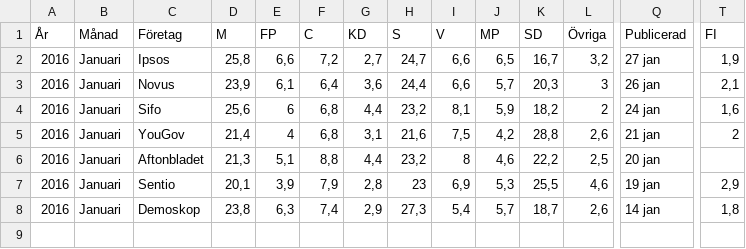
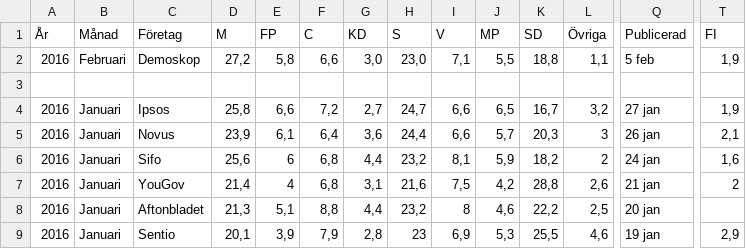
Before and after one commit to hampusborgos/swedish-opinion-data, a CSV file: all-surveys.csv, drawn as a sheet; only a part is shown, gaps mark what is left out; the shorter side is filled out with more unchanged rows; rows hold the shown columns only; the diff names each change by its address in the sheet, - before the commit and + after, or states it on an @@ line.

Commit message:
Demoskop feb

```diff
--- a/all-surveys.csv
+++ b/all-surveys.csv
+row 2: 2016 | Februari | Demoskop | 27,2 | 5,8 | 6,6 | 3,0 | 23,0 | 7,1 | 5,5 | 18,8 | 1,1 | 5 feb | 1,9
+row 3: (empty)
```
